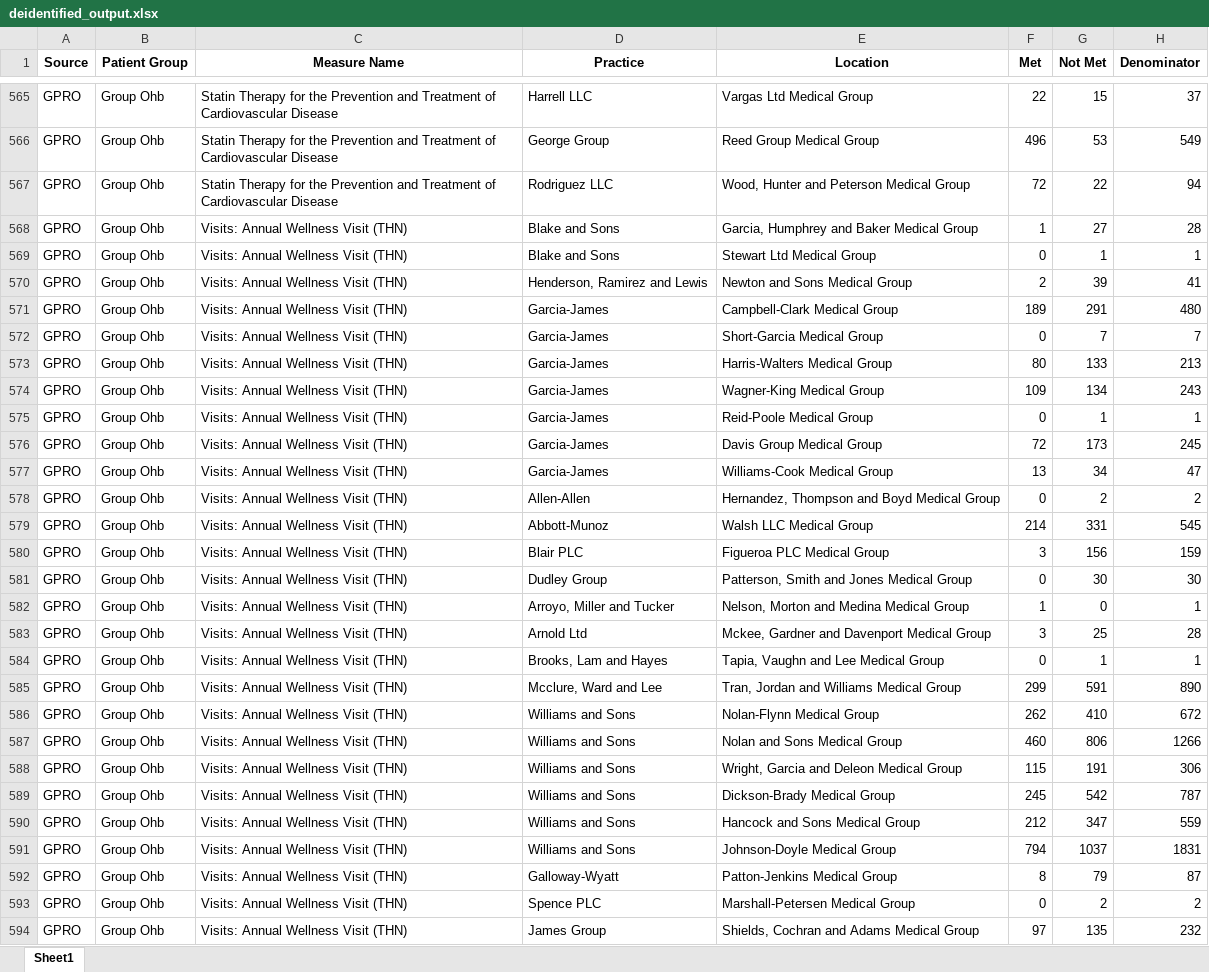
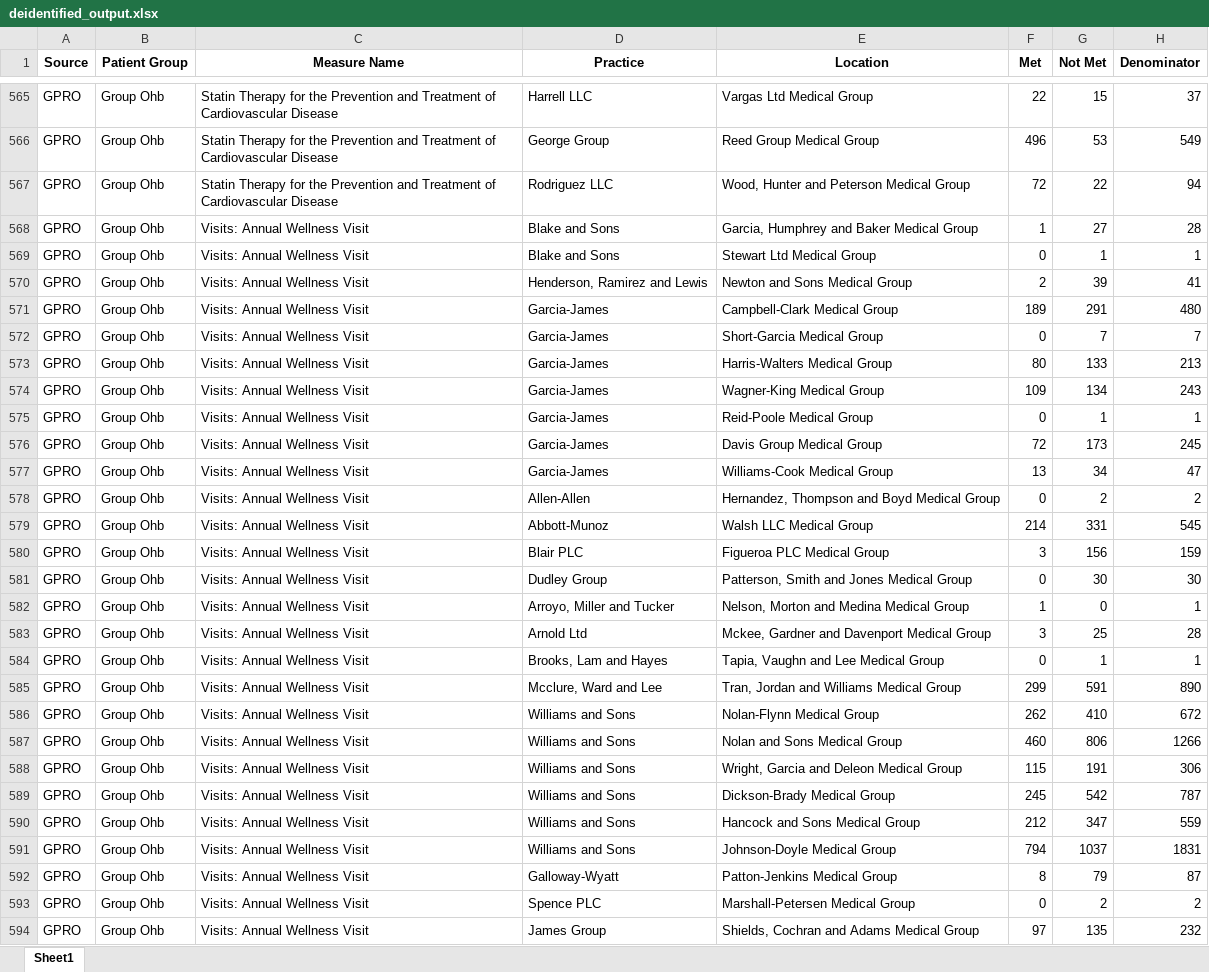
Before and after one commit to gpalomar12/Data-Projects-Portfolio, an Excel workbook: CMS_Gaps_Dashboard/Data/deidentified_output.xlsx, sheet Sheet1, drawn as a sheet; only a part is shown, gaps mark what is left out; values as stored, in another font and other column widths than the file's, no borders; the diff covers the shown part only; the diff names each change by its address in the sheet, - before the commit and + after, or states it on an @@ line.

Commit message:
updated a field value in the data set

```diff
--- a/CMS_Gaps_Dashboard/Data/deidentified_output.xlsx (sheet Sheet1)
+++ b/CMS_Gaps_Dashboard/Data/deidentified_output.xlsx (sheet Sheet1)
-C568:C594 (Measure Name): Visits: Annual Wellness Visit (THN)
+C568:C594 (Measure Name): Visits: Annual Wellness Visit
```
Also changed, not shown: 830 edited cells elsewhere in this sheet.
